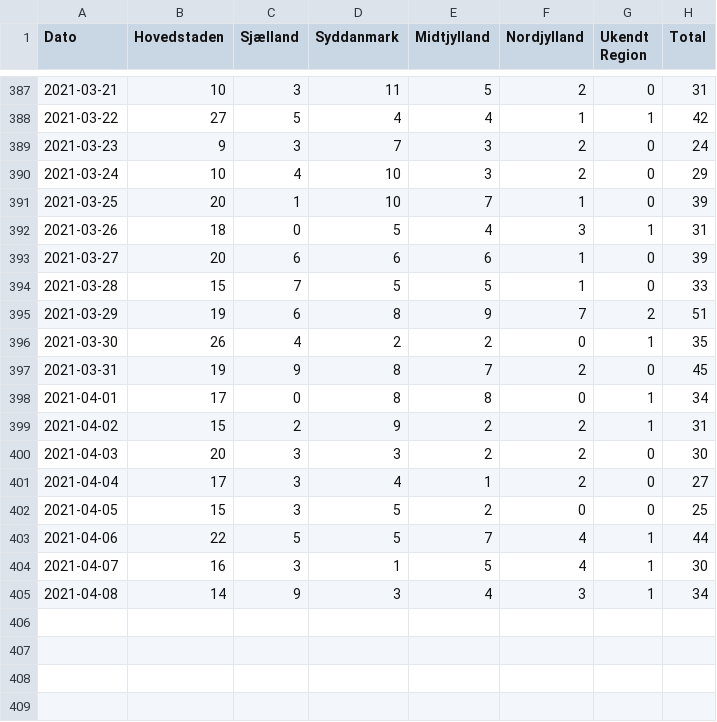
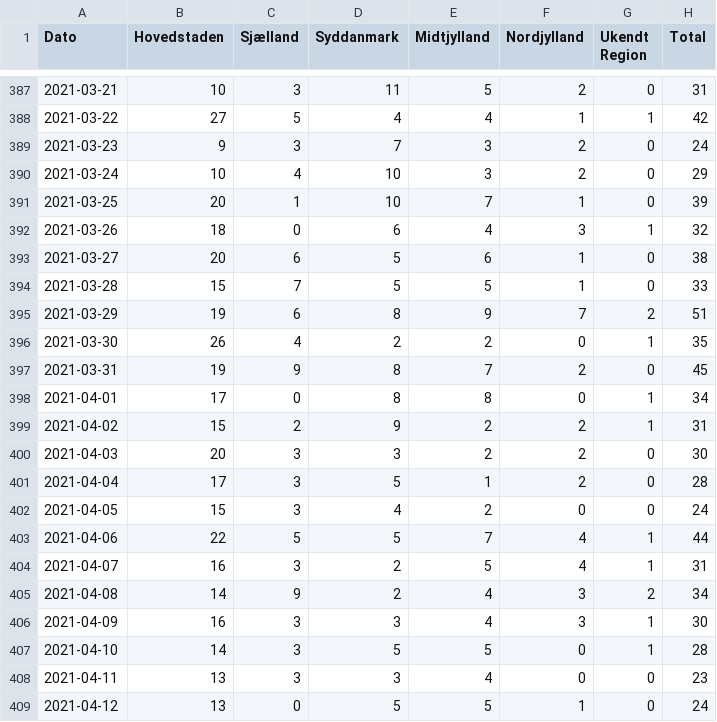
Before and after one commit to brinchj/ssi, a CSV file: vaccines/data/Newly_admitted_over_time.csv, drawn as a sheet; only a part is shown, gaps mark what is left out.

```diff
--- a/vaccines/data/Newly_admitted_over_time.csv
+++ b/vaccines/data/Newly_admitted_over_time.csv
@@ -391,4 +391,4 @@
 2021-03-25;20;1;10;7;1;0;39
-2021-03-26;18;0;5;4;3;1;31
-2021-03-27;20;6;6;6;1;0;39
+2021-03-26;18;0;6;4;3;1;32
+2021-03-27;20;6;5;6;1;0;38
 2021-03-28;15;7;5;5;1;0;33
@@ -400,6 +400,10 @@
 2021-04-03;20;3;3;2;2;0;30
-2021-04-04;17;3;4;1;2;0;27
-2021-04-05;15;3;5;2;0;0;25
+2021-04-04;17;3;5;1;2;0;28
+2021-04-05;15;3;4;2;0;0;24
 2021-04-06;22;5;5;7;4;1;44
-2021-04-07;16;3;1;5;4;1;30
-2021-04-08;14;9;3;4;3;1;34
+2021-04-07;16;3;2;5;4;1;31
+2021-04-08;14;9;2;4;3;2;34
+2021-04-09;16;3;3;4;3;1;30
+2021-04-10;14;3;5;5;0;1;28
+2021-04-11;13;3;3;4;0;0;23
+2021-04-12;13;0;5;5;1;0;24
```
Also changed, not shown: vaccines/data/Deaths_over_time.csv, vaccines/data/Vaccine_DB/FaerdigVacc_region_dag.csv, 1 other file.
